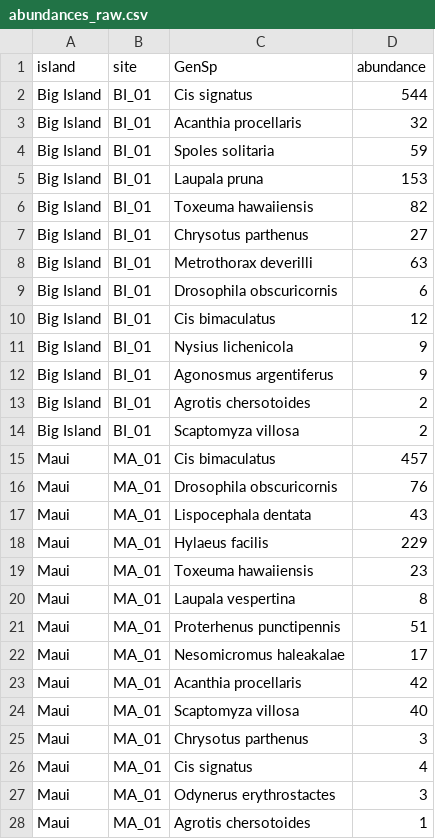
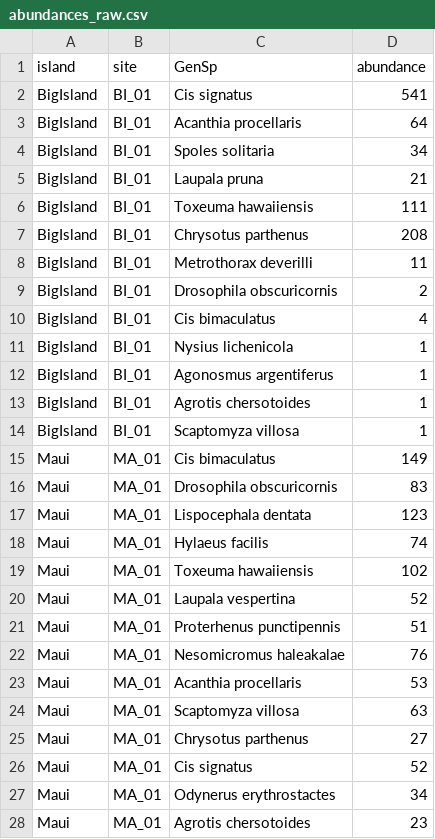
Before and after one commit to role-model/multidim-biodiv-data, a CSV file: episodes/data/abundances_raw.csv, drawn as a sheet; only a part is shown; the diff covers the shown part only.

Commit message:
updated abundance data to be more dramatically different across sites

```diff
--- a/episodes/data/abundances_raw.csv
+++ b/episodes/data/abundances_raw.csv
@@ -1,28 +1,28 @@
 "island","site","GenSp","abundance"
-"Big Island","BI_01","Cis signatus",544
-"Big Island","BI_01","Acanthia procellaris",32
-"Big Island","BI_01","Spoles solitaria",59
-"Big Island","BI_01","Laupala pruna",153
-"Big Island","BI_01","Toxeuma hawaiiensis",82
-"Big Island","BI_01","Chrysotus parthenus",27
-"Big Island","BI_01","Metrothorax deverilli",63
-"Big Island","BI_01","Drosophila obscuricornis",6
-"Big Island","BI_01","Cis bimaculatus",12
-"Big Island","BI_01","Nysius lichenicola",9
-"Big Island","BI_01","Agonosmus argentiferus",9
-"Big Island","BI_01","Agrotis chersotoides",2
-"Big Island","BI_01","Scaptomyza villosa",2
-"Maui","MA_01","Cis bimaculatus",457
-"Maui","MA_01","Drosophila obscuricornis",76
-"Maui","MA_01","Lispocephala dentata",43
-"Maui","MA_01","Hylaeus facilis",229
-"Maui","MA_01","Toxeuma hawaiiensis",23
-"Maui","MA_01","Laupala vespertina",8
+"BigIsland","BI_01","Cis signatus",541
+"BigIsland","BI_01","Acanthia procellaris",64
+"BigIsland","BI_01","Spoles solitaria",34
+"BigIsland","BI_01","Laupala pruna",21
+"BigIsland","BI_01","Toxeuma hawaiiensis",111
+"BigIsland","BI_01","Chrysotus parthenus",208
+"BigIsland","BI_01","Metrothorax deverilli",11
+"BigIsland","BI_01","Drosophila obscuricornis",2
+"BigIsland","BI_01","Cis bimaculatus",4
+"BigIsland","BI_01","Nysius lichenicola",1
+"BigIsland","BI_01","Agonosmus argentiferus",1
+"BigIsland","BI_01","Agrotis chersotoides",1
+"BigIsland","BI_01","Scaptomyza villosa",1
+"Maui","MA_01","Cis bimaculatus",149
+"Maui","MA_01","Drosophila obscuricornis",83
+"Maui","MA_01","Lispocephala dentata",123
+"Maui","MA_01","Hylaeus facilis",74
+"Maui","MA_01","Toxeuma hawaiiensis",102
+"Maui","MA_01","Laupala vespertina",52
 "Maui","MA_01","Proterhenus punctipennis",51
-"Maui","MA_01","Nesomicromus haleakalae",17
-"Maui","MA_01","Acanthia procellaris",42
-"Maui","MA_01","Scaptomyza villosa",40
-"Maui","MA_01","Chrysotus parthenus",3
-"Maui","MA_01","Cis signatus",4
-"Maui","MA_01","Odynerus erythrostactes",3
-"Maui","MA_01","Agrotis chersotoides",1
+"Maui","MA_01","Nesomicromus haleakalae",76
+"Maui","MA_01","Acanthia procellaris",53
+"Maui","MA_01","Scaptomyza villosa",63
+"Maui","MA_01","Chrysotus parthenus",27
+"Maui","MA_01","Cis signatus",52
+"Maui","MA_01","Odynerus erythrostactes",34
+"Maui","MA_01","Agrotis chersotoides",23
```
Also changed, not shown: 15 edited cells elsewhere in this file.
